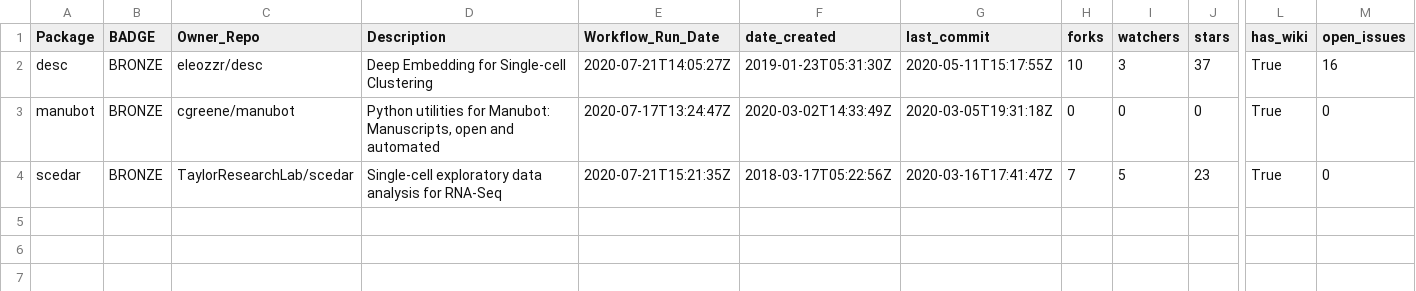
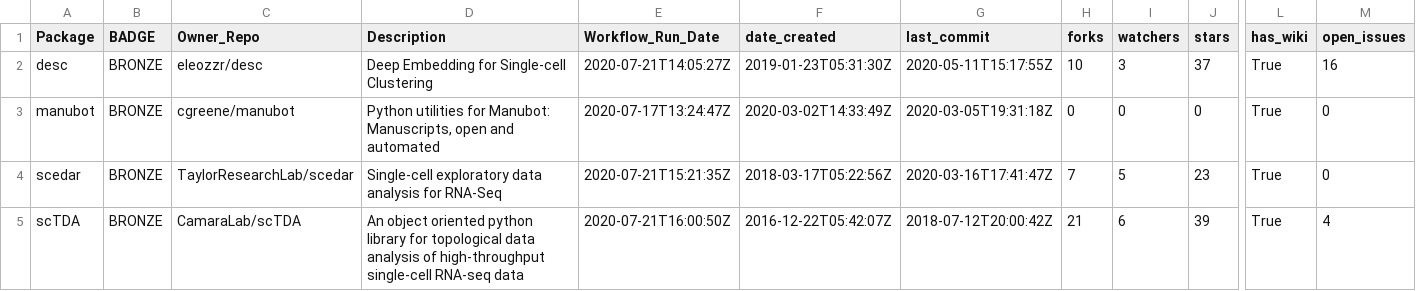
Before and after one commit to benstear/biopypir_logs, a CSV file: log_matrix.csv, drawn as a sheet; only a part is shown, gaps mark what is left out; rows hold the shown columns only; the diff names each change by its address in the sheet, - before the commit and + after, or states it on an @@ line.

```diff
--- a/log_matrix.csv
+++ b/log_matrix.csv
+row 5: scTDA | BRONZE | CamaraLab/scTDA | An object oriented python library for topological data analysis of high-throughput single-cell RNA-seq data | 2020-07-21T16:00:50Z | 2016-12-22T05:42:07Z | 2018-07-12T20:00:42Z | 21 | 6 | 39 | True | 4
```
Also changed, not shown: 2 other files.
